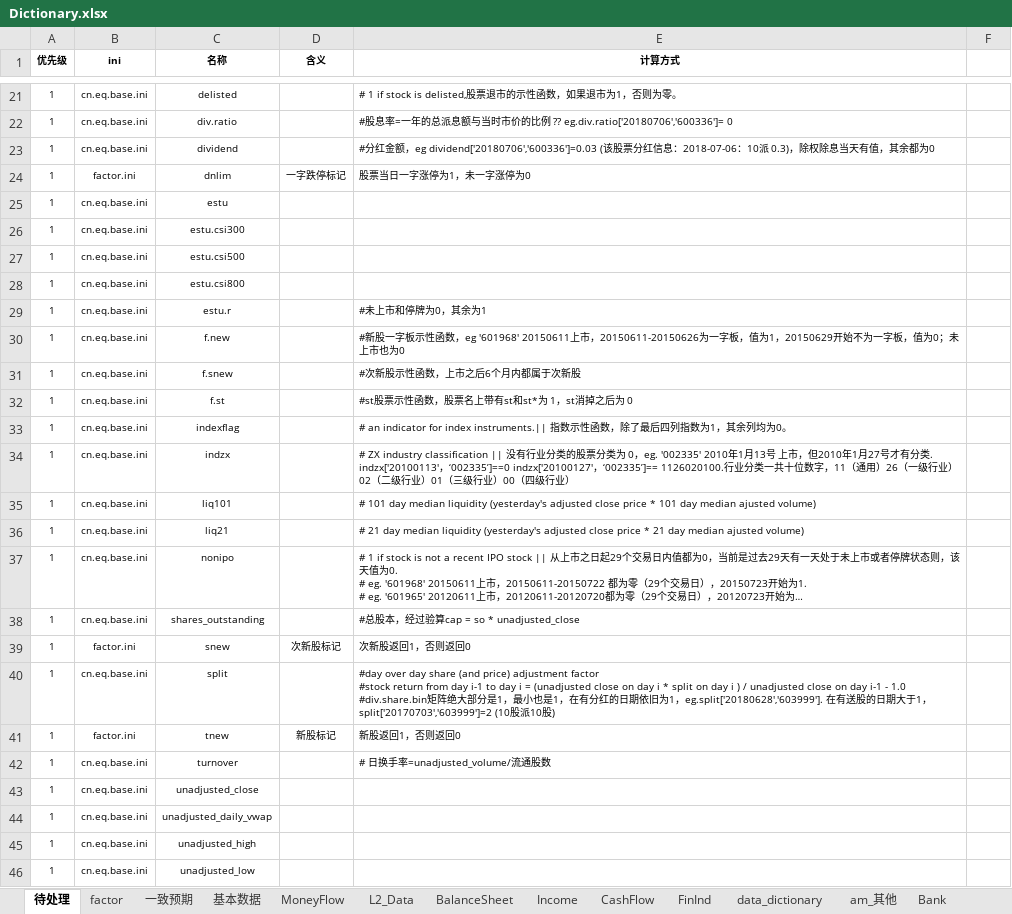
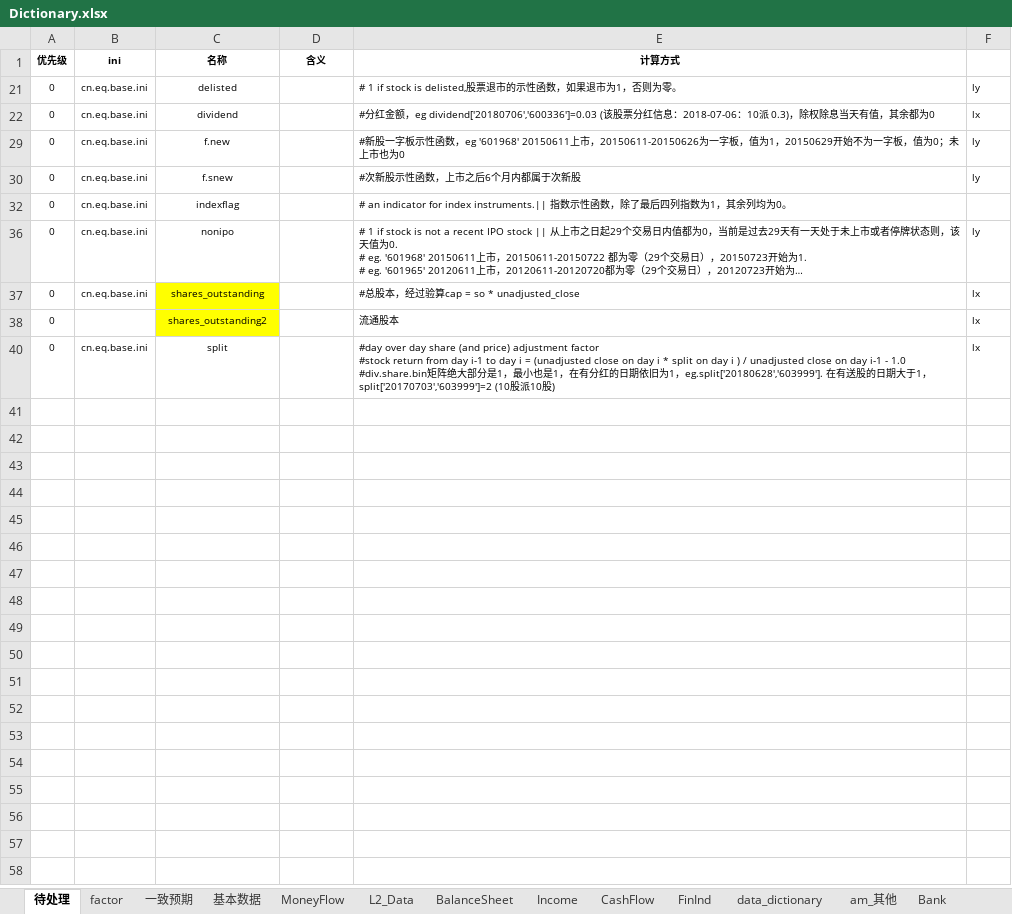
Before and after one commit to qpalpha/pipeline_wind, an Excel workbook: Dictionary.xlsx, sheet 待处理, drawn as a sheet; only a part is shown, gaps mark what is left out; long unchanged cells end in …; values as stored, in another font and other column widths than the file's, no borders; conditional formats not drawn; removed rows and columns are numbered as before the commit, all else as after; the diff covers the shown part only; the diff names each change by its address in the sheet, - before the commit and + after, or states it on an @@ line.

Commit message:
by ly

```diff
--- a/Dictionary.xlsx (sheet 待处理)
+++ b/Dictionary.xlsx (sheet 待处理)
-A21 (优先级): 1
+A21 (优先级): 0
-F21: (empty)
+F21: ly
-row 22: 1 | cn.eq.base.ini | div.ratio |  | #股息率=一年的总派息额与当时市价的比例 ?? eg.div.ratio['20180706','600336']= 0
-A22 (优先级): 1
+A22 (优先级): 0
-F22: (empty)
+F22: lx
@@ row 24 hidden: 1 | factor.ini | dnlim | 一字跌停标记 | 股票当日一字涨停为1，未一字涨停为0 @@
@@ row 25 hidden: 1 | cn.eq.base.ini | estu @@
@@ row 26 hidden: 1 | cn.eq.base.ini | estu.csi300 @@
@@ row 27 hidden: 1 | cn.eq.base.ini | estu.csi500 @@
@@ row 28 hidden: 1 | cn.eq.base.ini | estu.csi800 @@
@@ row 29 hidden: 1 | cn.eq.base.ini | estu.r |  | #未上市和停牌为0，其余为1 @@
-A29:A30 (优先级): 1
+A29:A30 (优先级): 0
-F29:F30: (empty)
+F29:F30: ly
@@ row 32 hidden: 1 | cn.eq.base.ini | f.st |  | #st股票示性函数，股票名上带有st和st*为 1，st消掉之后为 0 @@
-A32 (优先级): 1
+A32 (优先级): 0
@@ row 34 hidden: 1 | cn.eq.base.ini | indzx |  | # ZX industry classification || 没有行业分类的股票分类为 0，eg. '002335' 2010年1月13号 上市，但2010年1月27号才有分类. indzx['20100113'，‘002335’]==0 indzx['20100127'，‘002335’]== 1126020100.行业分类一共十位数字，11（通用）26（一级行业）02（二级行业）01（三级行业）00（四级行业） @@
@@ row 35 hidden: 1 | cn.eq.base.ini | liq101 |  | # 101 day median liquidity (yesterday's adjusted close price * 101 day median ajusted volume) @@
@@ row 36 hidden: 1 | cn.eq.base.ini | liq21 |  | # 21 day median liquidity (yesterday's adjusted close price * 21 day median ajusted volume) @@
-A36:A37 (优先级): 1
+A36:A37 (优先级): 0
-F36: (empty)
+F36: ly
-C37 fill: none
+C37 fill: #FFFF00
-F37: (empty)
+F37: lx
@@ row 39 hidden: 1 | factor.ini | snew | 次新股标记 | 次新股返回1，否则返回0 @@
+row 38: 0 |  | shares_outstanding2 |  | 流通股本 | lx
-A40 (优先级): 1
+A40 (优先级): 0
-F40: (empty)
+F40: lx
@@ row 41 hidden: 1 | factor.ini | tnew | 新股标记 | 新股返回1，否则返回0 @@
@@ row 42 hidden: 1 | cn.eq.base.ini | turnover |  | # 日换手率=unadjusted_volume/流通股数 @@
@@ row 43 hidden: 1 | cn.eq.base.ini | unadjusted_close @@
@@ row 44 hidden: 1 | cn.eq.base.ini | unadjusted_daily_vwap @@
@@ row 45 hidden: 1 | cn.eq.base.ini | unadjusted_high @@
@@ row 46 hidden: 1 | cn.eq.base.ini | unadjusted_low @@
```
Also changed, not shown: 55 hidden or unhidden rows elsewhere in this sheet.
